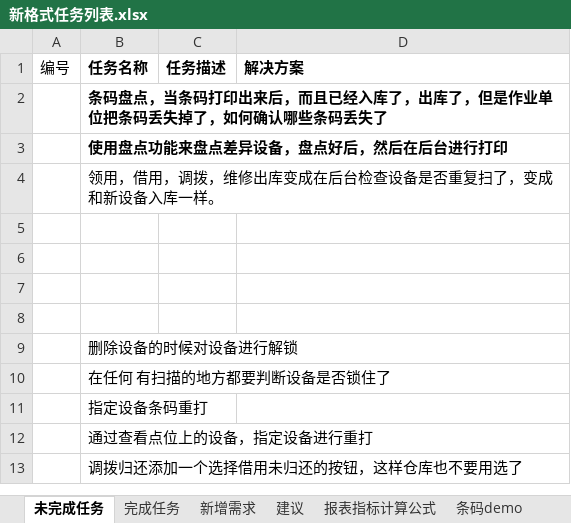
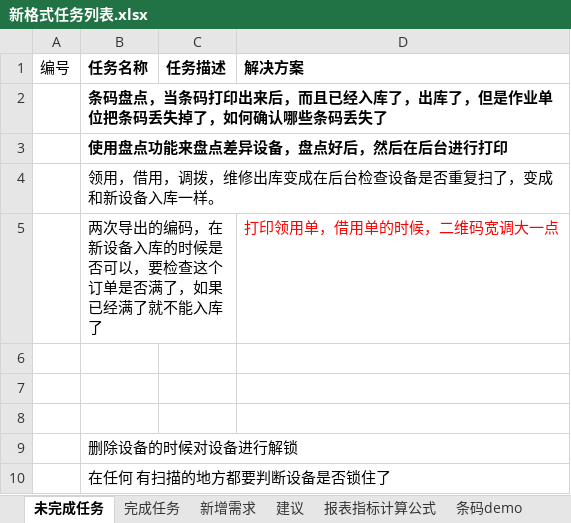
Before and after one commit to mawujun1234/leon1.0, an Excel workbook: ems/document/新格式任务列表.xlsx, sheet 未完成任务, drawn as a sheet; only a part is shown; the shorter side is filled out with more unchanged rows; values as stored, in another font and other column widths than the file's, no borders; the diff names each change by its address in the sheet, - before the commit and + after, or states it on an @@ line.

```diff
--- a/ems/document/新格式任务列表.xlsx (sheet 未完成任务)
+++ b/ems/document/新格式任务列表.xlsx (sheet 未完成任务)
-row 5: (empty)
+row 5:  | 两次导出的编码，在新设备入库的时候是否可以，要检查这个订单是否满了，如果已经满了就不能入库了 |  | 打印领用单，借用单的时候，二维码宽调大一点
```
Also changed, not shown: sheet 完成任务, 7 other files.
